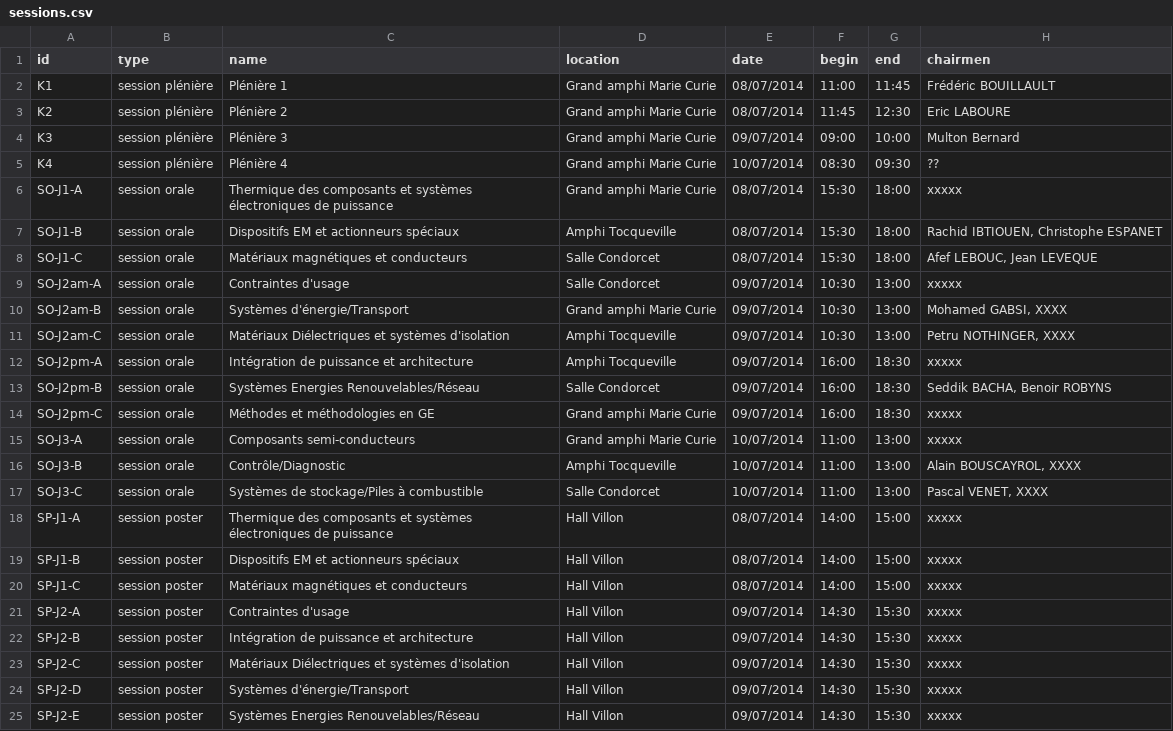
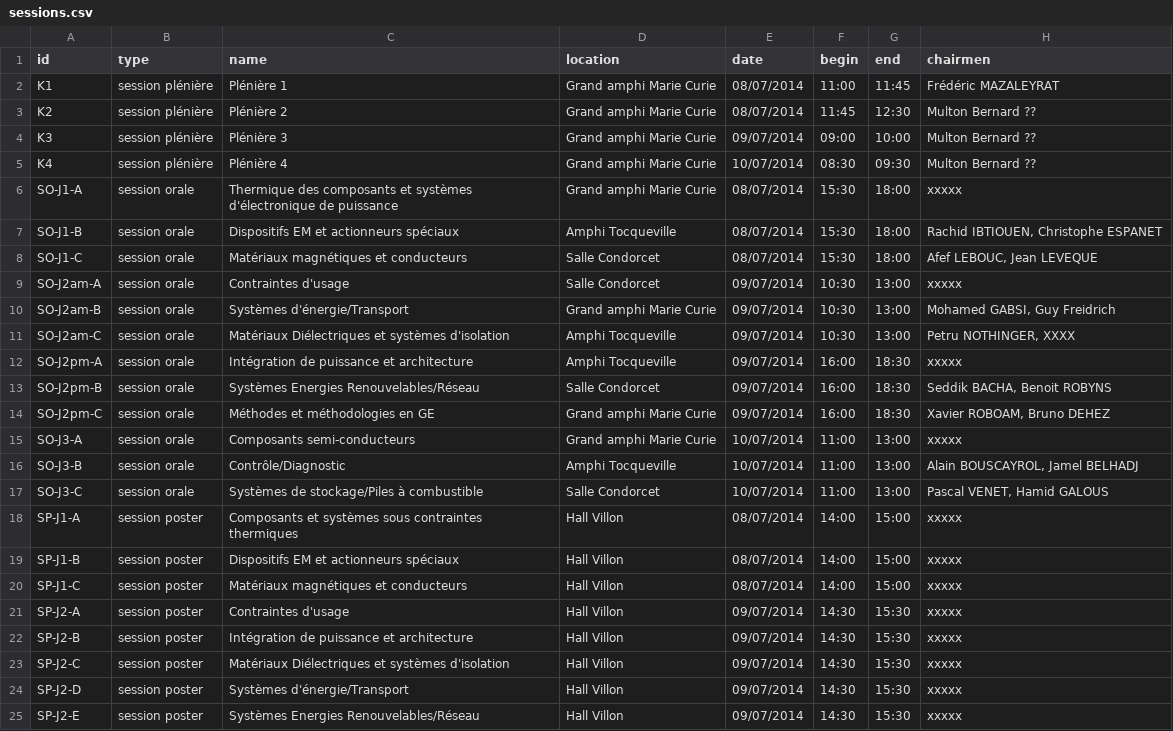
Before and after one commit to pierre-haessig/proceedings-generator, a CSV file: SGE2014_data/sessions.csv, drawn as a sheet; only a part is shown.

Commit message:
input data update

```diff
--- a/SGE2014_data/sessions.csv
+++ b/SGE2014_data/sessions.csv
@@ -1,7 +1,7 @@
 id,type,name,location,date,begin,end,chairmen
-K1,session plénière,Plénière 1,Grand amphi Marie Curie,08/07/2014,11:00,11:45,Frédéric BOUILLAULT
-K2,session plénière,Plénière 2,Grand amphi Marie Curie,08/07/2014,11:45,12:30,Eric LABOURE
-K3,session plénière,Plénière 3,Grand amphi Marie Curie,09/07/2014,09:00,10:00,Multon Bernard
-K4,session plénière,Plénière 4,Grand amphi Marie Curie,10/07/2014,08:30,09:30,??
-SO-J1-A,session orale,Thermique des composants et systèmes électroniques de puissance,Grand amphi Marie Curie,08/07/2014,15:30,18:00,xxxxx
+K1,session plénière,Plénière 1,Grand amphi Marie Curie,08/07/2014,11:00,11:45,Frédéric MAZALEYRAT
+K2,session plénière,Plénière 2,Grand amphi Marie Curie,08/07/2014,11:45,12:30,Multon Bernard ??
+K3,session plénière,Plénière 3,Grand amphi Marie Curie,09/07/2014,09:00,10:00,Multon Bernard ??
+K4,session plénière,Plénière 4,Grand amphi Marie Curie,10/07/2014,08:30,09:30,Multon Bernard ??
+SO-J1-A,session orale,Thermique des composants et systèmes d'électronique de puissance,Grand amphi Marie Curie,08/07/2014,15:30,18:00,xxxxx
 SO-J1-B,session orale,Dispositifs EM et actionneurs spéciaux,Amphi Tocqueville,08/07/2014,15:30,18:00,"Rachid IBTIOUEN, Christophe ESPANET"
@@ -9,11 +9,11 @@ SO-J1-C,session orale,Matériaux magnétiques et conducteurs,Salle Condorcet,08/
 SO-J2am-A,session orale,Contraintes d'usage,Salle Condorcet,09/07/2014,10:30,13:00,xxxxx
-SO-J2am-B,session orale,Systèmes d'énergie/Transport,Grand amphi Marie Curie,09/07/2014,10:30,13:00,"Mohamed GABSI, XXXX"
+SO-J2am-B,session orale,Systèmes d'énergie/Transport,Grand amphi Marie Curie,09/07/2014,10:30,13:00,"Mohamed GABSI, Guy Freidrich"
 SO-J2am-C,session orale,Matériaux Diélectriques et systèmes d'isolation,Amphi Tocqueville,09/07/2014,10:30,13:00,"Petru NOTHINGER, XXXX"
 SO-J2pm-A,session orale,Intégration de puissance et architecture,Amphi Tocqueville,09/07/2014,16:00,18:30,xxxxx
-SO-J2pm-B,session orale,Systèmes Energies Renouvelables/Réseau,Salle Condorcet,09/07/2014,16:00,18:30,"Seddik BACHA, Benoir ROBYNS"
-SO-J2pm-C,session orale,Méthodes et méthodologies en GE,Grand amphi Marie Curie,09/07/2014,16:00,18:30,xxxxx
+SO-J2pm-B,session orale,Systèmes Energies Renouvelables/Réseau,Salle Condorcet,09/07/2014,16:00,18:30,"Seddik BACHA, Benoit ROBYNS"
+SO-J2pm-C,session orale,Méthodes et méthodologies en GE,Grand amphi Marie Curie,09/07/2014,16:00,18:30,"Xavier ROBOAM, Bruno DEHEZ"
 SO-J3-A,session orale,Composants semi-conducteurs,Grand amphi Marie Curie,10/07/2014,11:00,13:00,xxxxx
-SO-J3-B,session orale,Contrôle/Diagnostic,Amphi Tocqueville,10/07/2014,11:00,13:00,"Alain BOUSCAYROL, XXXX"
-SO-J3-C,session orale,Systèmes de stockage/Piles à combustible,Salle Condorcet,10/07/2014,11:00,13:00,"Pascal VENET, XXXX"
-SP-J1-A,session poster,Thermique des composants et systèmes électroniques de puissance,Hall Villon,08/07/2014,14:00,15:00,xxxxx
+SO-J3-B,session orale,Contrôle/Diagnostic,Amphi Tocqueville,10/07/2014,11:00,13:00,"Alain BOUSCAYROL, Jamel BELHADJ"
+SO-J3-C,session orale,Systèmes de stockage/Piles à combustible,Salle Condorcet,10/07/2014,11:00,13:00,"Pascal VENET, Hamid GALOUS"
+SP-J1-A,session poster,Composants et systèmes sous contraintes thermiques,Hall Villon,08/07/2014,14:00,15:00,xxxxx
 SP-J1-B,session poster,Dispositifs EM et actionneurs spéciaux,Hall Villon,08/07/2014,14:00,15:00,xxxxx
```
Also changed, not shown: 1 other file.
